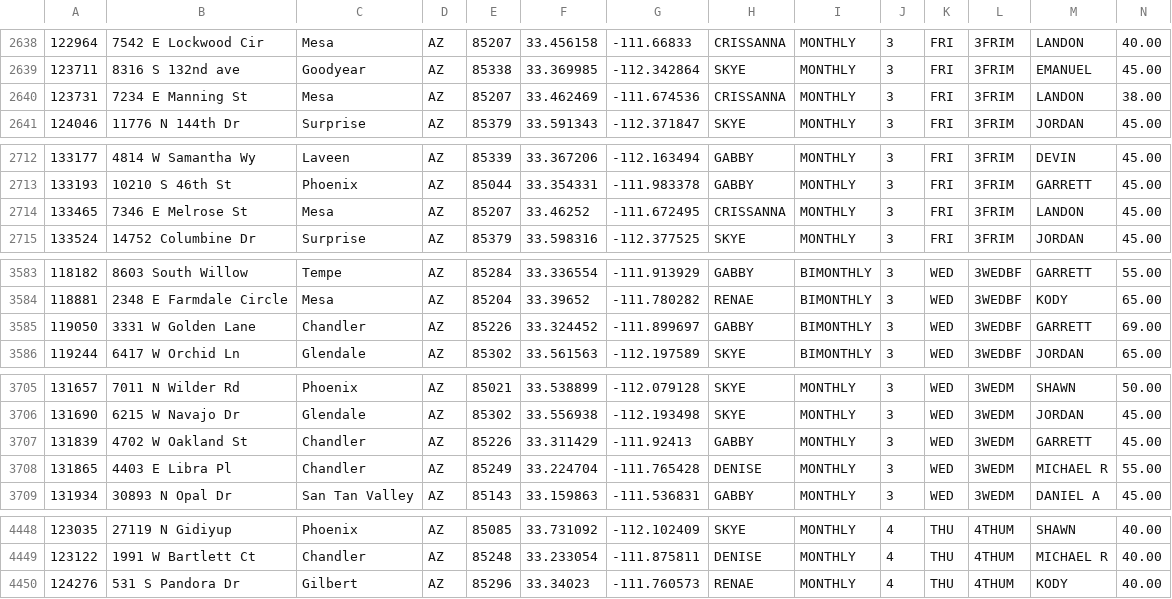
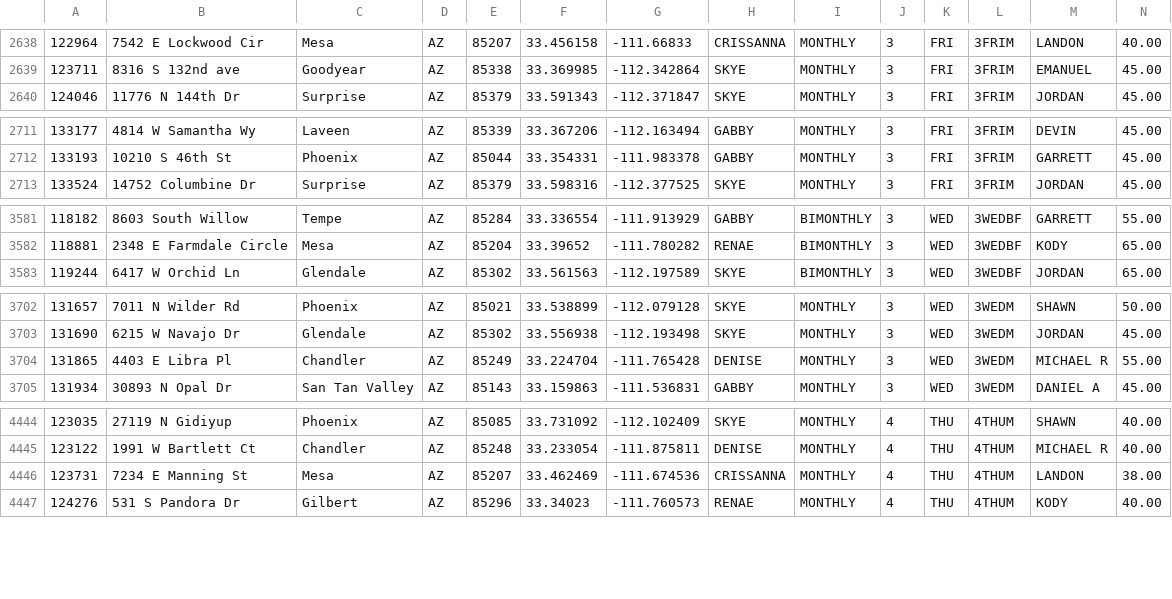
Before and after one commit to RjHuffaker/RjHuffaker.github.io, a CSV file: residential.csv, drawn as a sheet; only a part is shown, gaps mark what is left out; removed rows and columns are numbered as before the commit, all else as after; the diff covers the shown part only; the diff names each change by its address in the sheet, - before the commit and + after, or states it on an @@ line.

Commit message:
Commit 1524168386741

```diff
--- a/residential.csv
+++ b/residential.csv
-row 2640: 123731 | 7234 E Manning St | Mesa | AZ | 85207 | 33.462469 | -111.674536 | CRISSANNA | MONTHLY | 3 | FRI | 3FRIM | LANDON | 38.00
-row 2714: 133465 | 7346 E Melrose St | Mesa | AZ | 85207 | 33.46252 | -111.672495 | CRISSANNA | MONTHLY | 3 | FRI | 3FRIM | LANDON | 45.00
-row 3585: 119050 | 3331 W Golden Lane | Chandler | AZ | 85226 | 33.324452 | -111.899697 | GABBY | BIMONTHLY | 3 | WED | 3WEDBF | GARRETT | 69.00
-row 3707: 131839 | 4702 W Oakland St | Chandler | AZ | 85226 | 33.311429 | -111.92413 | GABBY | MONTHLY | 3 | WED | 3WEDM | GARRETT | 45.00
+row 4446: 123731 | 7234 E Manning St | Mesa | AZ | 85207 | 33.462469 | -111.674536 | CRISSANNA | MONTHLY | 4 | THU | 4THUM | LANDON | 38.00
```
Also changed, not shown: 2 added rows elsewhere in this file.
